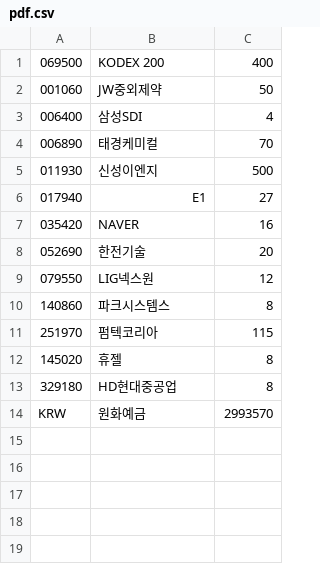
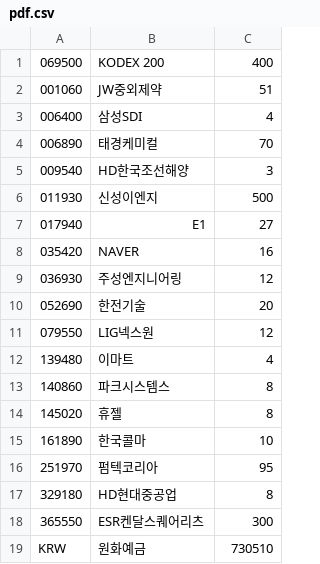
Before and after one commit to inhabluechip/bcmf-nav, a CSV file: data/pdf.csv, drawn as a sheet.

Commit message:
Update PDF

```diff
--- a/data/pdf.csv
+++ b/data/pdf.csv
@@ -1,5 +1,6 @@
 069500,KODEX 200,400
-001060,JW중외제약,50
+001060,JW중외제약,51
 006400,삼성SDI,4
 006890,태경케미컬,70
+009540,HD한국조선해양,3
 011930,신성이엔지,500
@@ -7,8 +8,12 @@
 035420,NAVER,16
+036930,주성엔지니어링,12
 052690,한전기술,20
 079550,LIG넥스원,12
+139480,이마트,4
 140860,파크시스템스,8
-251970,펌텍코리아,115
 145020,휴젤,8
+161890,한국콜마,10
+251970,펌텍코리아,95
 329180,HD현대중공업,8
-KRW,원화예금,2993570
+365550,ESR켄달스퀘어리츠,300
+KRW,원화예금,730510
```
